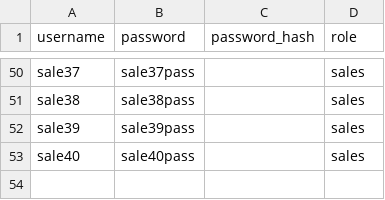
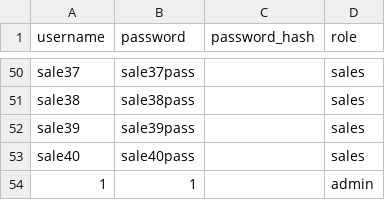
Before and after one commit to PVL-Linh/CHATBOT_RAG_LLM, a CSV file: src/app/Data_app/users.csv, drawn as a sheet; only a part is shown, gaps mark what is left out.

```diff
--- a/src/app/Data_app/users.csv
+++ b/src/app/Data_app/users.csv
@@ -53 +53,2 @@ sale39,sale39pass,,sales
 sale40,sale40pass,,sales
+1,1,,admin
```
Also changed, not shown: 43 other files.
